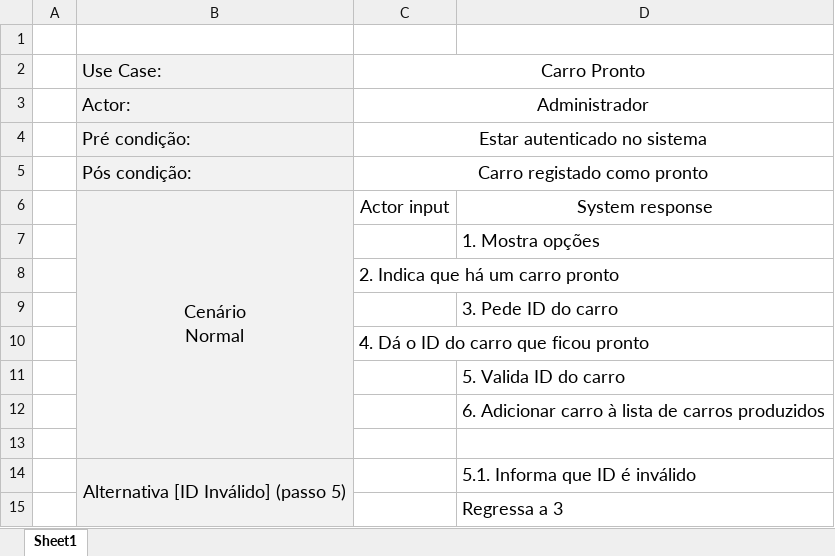
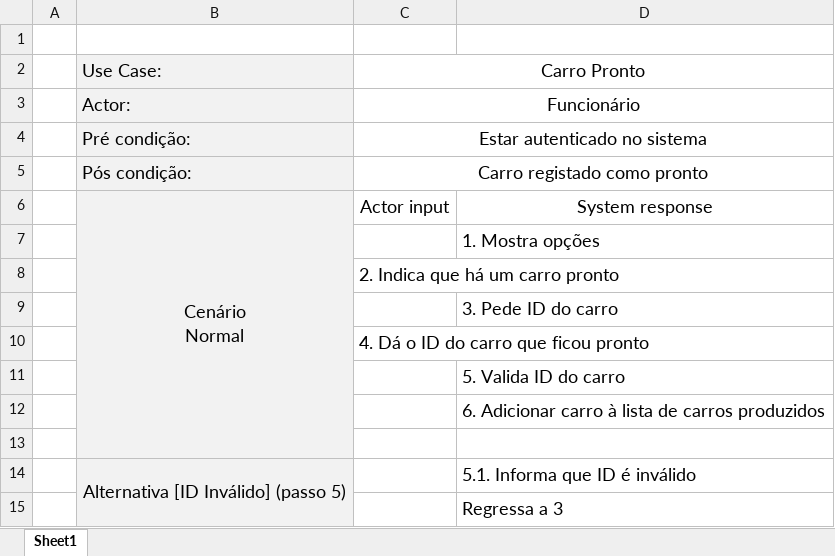
Before and after one commit to PedroCapa/DSS, an Excel workbook: Modelos UML/Descrição UseCases/CarroPronto.xlsx, sheet Sheet1, drawn as a sheet; values as stored, in another font and other column widths than the file's, no borders; the diff names each change by its address in the sheet, - before the commit and + after, or states it on an @@ line.

```diff
--- a/Modelos UML/Descrição UseCases/CarroPronto.xlsx (sheet Sheet1)
+++ b/Modelos UML/Descrição UseCases/CarroPronto.xlsx (sheet Sheet1)
-C3: Administrador
+C3: Funcionário
```
Also changed, not shown: Modelos UML/Descrição UseCases/AdicionarStock.xlsx, Modelos UML/Descrição UseCases/EscolherConfiguracaoOtima.xlsx, 4 other files.
